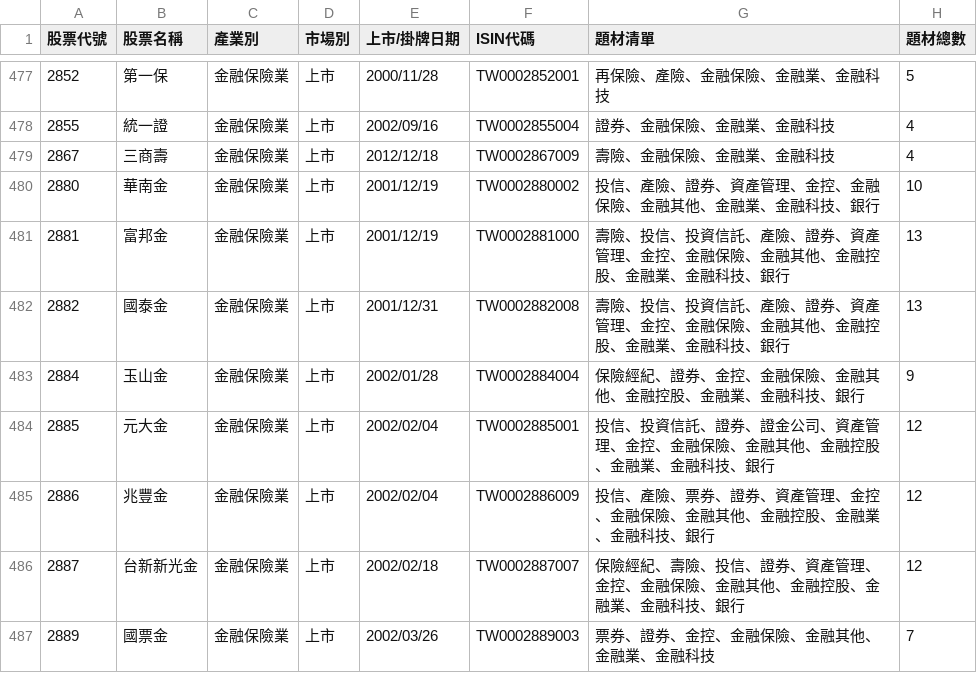
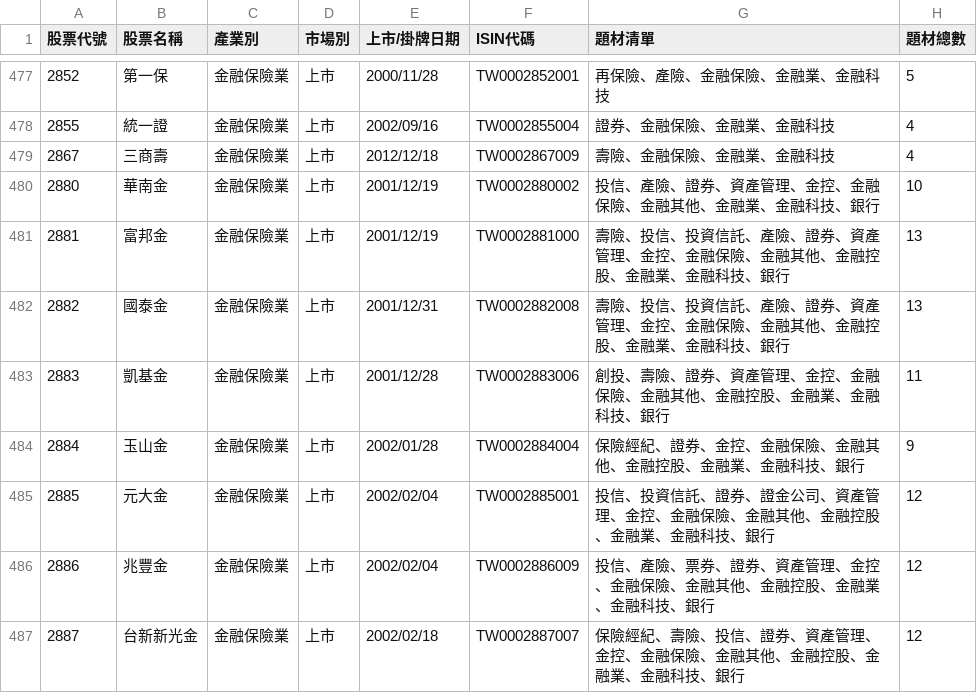
Before and after one commit to Austin941/taiwan-stocks-bubble-chart, a CSV file: public/stocks.csv, drawn as a sheet; only a part is shown, gaps mark what is left out; the shorter side is filled out with more unchanged rows.

Commit message:
feat: Integrated unified stock tags API & auto-syncing conglomerates and theme dictionary database

```diff
--- a/public/stocks.csv
+++ b/public/stocks.csv
@@ -482,2 +482,3 @@
 2882,國泰金,金融保險業,上市,2001/12/31,TW0002882008,壽險、投信、投資信託、產險、證券、資產管理、金控、金融保險、金融其他、金融控股、金融業、金融科技、銀行,13
+2883,凱基金,金融保險業,上市,2001/12/28,TW0002883006,創投、壽險、證券、資產管理、金控、金融保險、金融其他、金融控股、金融業、金融科技、銀行,11
 2884,玉山金,金融保險業,上市,2002/01/28,TW0002884004,保險經紀、證券、金控、金融保險、金融其他、金融控股、金融業、金融科技、銀行,9
```
Also changed, not shown: stock_dictionary/taiwan_stocks.csv, 18 other files.
